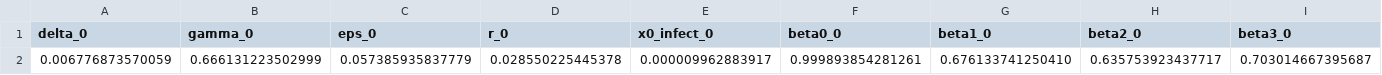
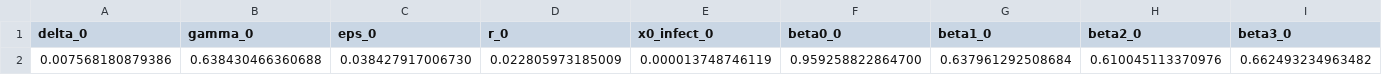
Before and after one commit to Foncoux/MMMI, a CSV file: data/save_dir/save_SIRQD_1classe.csv, drawn as a sheet; only a part is shown; removed rows and columns are numbered as before the commit, all else as after; rows hold the shown columns only; the diff names each change by its address in the sheet, - before the commit and + after, or states it on an @@ line.

Commit message:
inclusion de 4 classe en csv

```diff
--- a/data/save_dir/save_SIRQD_1classe.csv
+++ b/data/save_dir/save_SIRQD_1classe.csv
-row 2: 0.006776873570059 | 0.666131223502999 | 0.057385935837779 | 0.028550225445378 | 0.000009962883917 | 0.999893854281261 | 0.676133741250410 | 0.635753923437717 | 0.703014667395687
+row 2: 0.007568180879386 | 0.638430466360688 | 0.038427917006730 | 0.022805973185009 | 0.000013748746119 | 0.959258822864700 | 0.637961292508684 | 0.610045113370976 | 0.662493234963482
```
Also changed, not shown: data/save_dir/save_SIRQD_2classe.csv, 56 other files.
